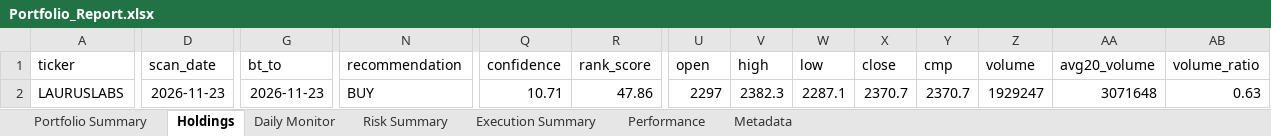
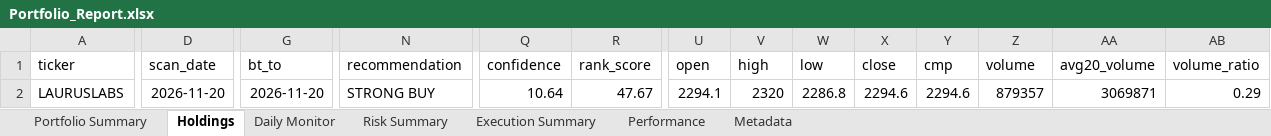
Before and after one commit to PavanSaiNekkala/Scanner, an Excel workbook: scanner_monitor/reports/latest/Portfolio_Report.xlsx, sheet Holdings, drawn as a sheet; only a part is shown, gaps mark what is left out; values as stored, in another font and other column widths than the file's, no borders; the diff covers the shown part only; the diff names each change by its address in the sheet, - before the commit and + after, or states it on an @@ line.

```diff
--- a/scanner_monitor/reports/latest/Portfolio_Report.xlsx (sheet Holdings)
+++ b/scanner_monitor/reports/latest/Portfolio_Report.xlsx (sheet Holdings)
-D2 (scan_date): 2026-11-23
+D2 (scan_date): 2026-11-20
-G2 (bt_to): 2026-11-23
+G2 (bt_to): 2026-11-20
-N2 (recommendation): BUY
+N2 (recommendation): STRONG BUY
-Q2 (confidence): 10.71
+Q2 (confidence): 10.64
-R2 (rank_score): 47.86
+R2 (rank_score): 47.67
-U2 (open): 2297
+U2 (open): 2294.1
-V2 (high): 2382.3
+V2 (high): 2320
-W2 (low): 2287.1
+W2 (low): 2286.8
-X2 (close): 2370.7
+X2 (close): 2294.6
-Y2 (cmp): 2370.7
+Y2 (cmp): 2294.6
-Z2 (volume): 1929247
+Z2 (volume): 879357
-AA2 (avg20_volume): 3071648
+AA2 (avg20_volume): 3069871
-AB2 (volume_ratio): 0.63
+AB2 (volume_ratio): 0.29
```
Also changed, not shown: 112 edited cells elsewhere in this sheet, sheet Daily Monitor, sheet Risk Summary, sheet Metadata, 13 other files.
